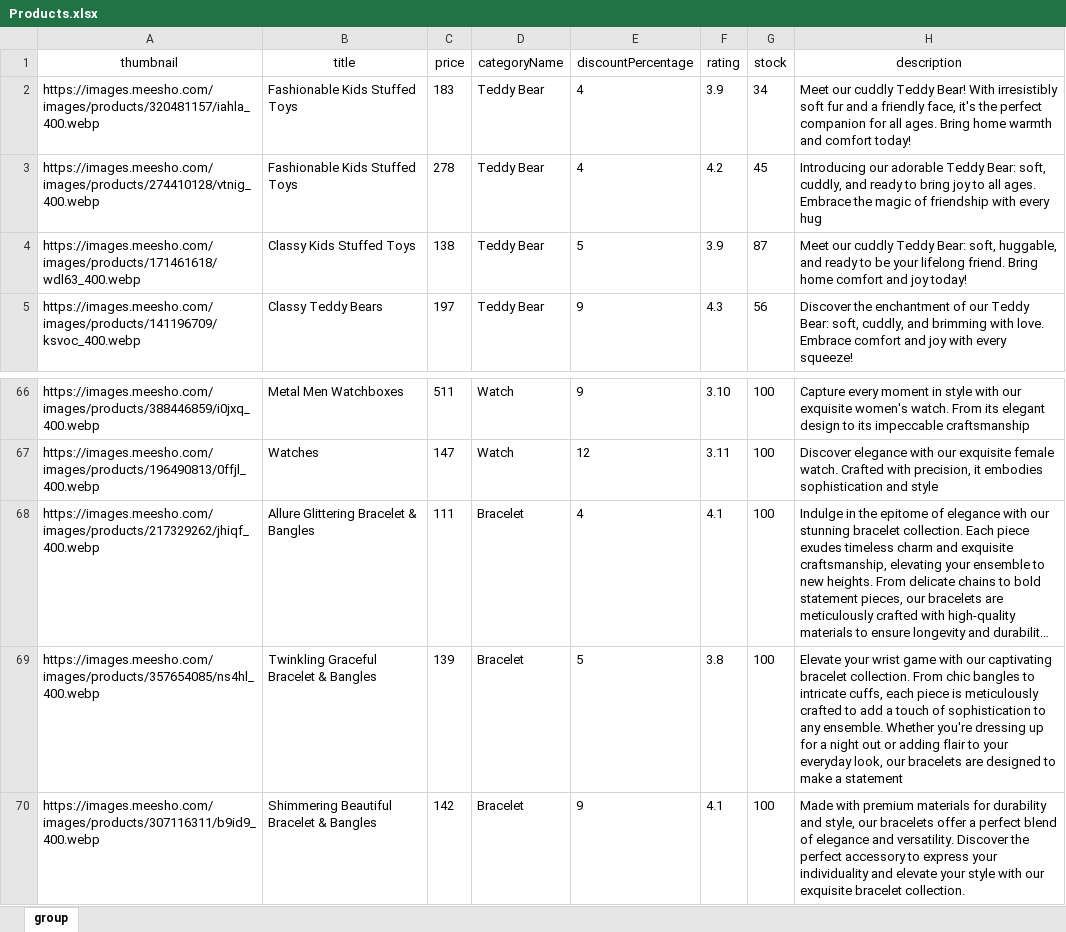
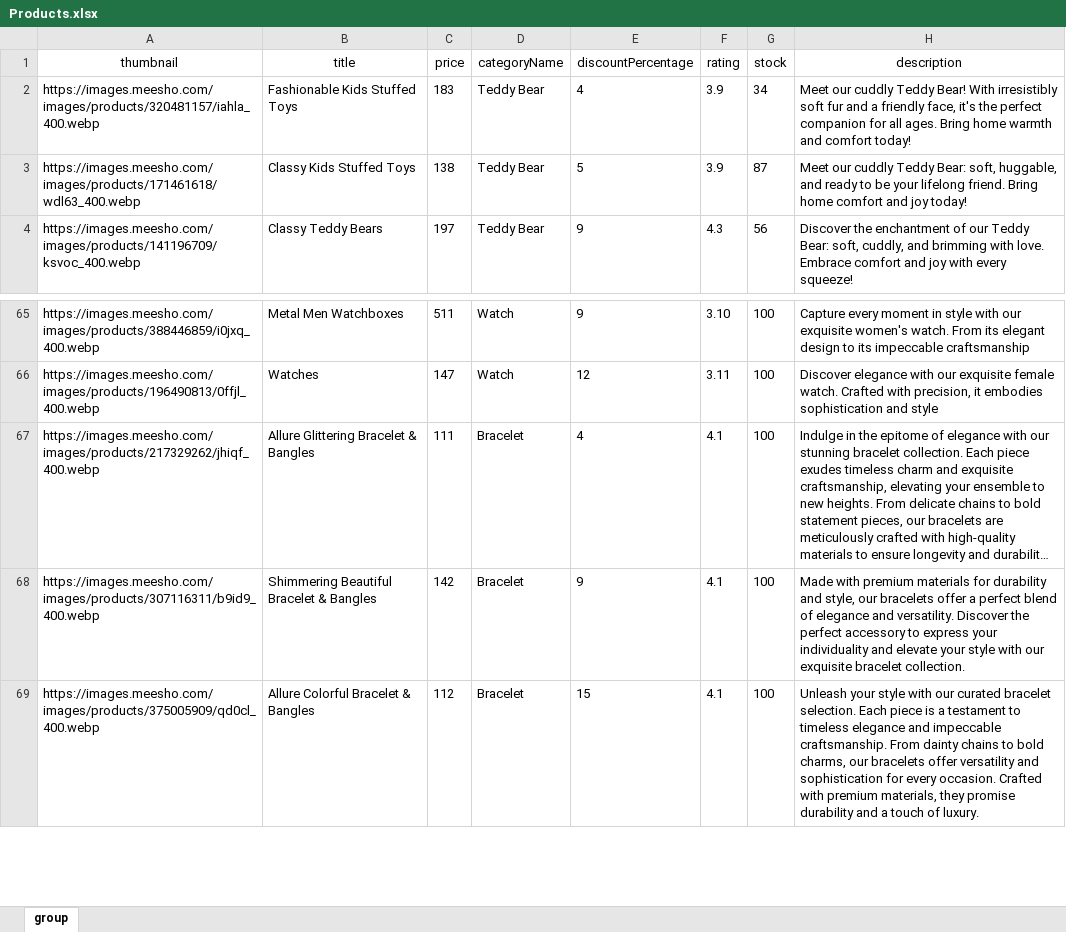
Before and after one commit to bholav321/Node-js, an Excel workbook: Products.xlsx, sheet group, drawn as a sheet; only a part is shown, gaps mark what is left out; the shorter side is filled out with more unchanged rows; long unchanged cells end in …; values as stored, in another font and other column widths than the file's, no borders; removed rows and columns are numbered as before the commit, all else as after; the diff covers the shown part only; the diff names each change by its address in the sheet, - before the commit and + after, or states it on an @@ line.

```diff
--- a/Products.xlsx (sheet group)
+++ b/Products.xlsx (sheet group)
-row 3: https://images.meesho.com/images/products/274410128/vtnig_400.webp | Fashionable Kids Stuffed Toys | 278 | Teddy Bear | 4 | 4.2 | 45 | Introducing our adorable Teddy Bear: soft, cuddly, and ready to bring joy to all ages. Embrace the magic of friendship with every hug
-row 69: https://images.meesho.com/images/products/357654085/ns4hl_400.webp | Twinkling Graceful Bracelet & Bangles | 139 | Bracelet | 5 | 3.8 | 100 | Elevate your wrist game with our captivating bracelet collection. From chic bangles to intricate cuffs, each piece is meticulously crafted to add a touch of sophistication to any ensemble. Whether you're dressing up for a night out or adding flair to your everyday look, our bracelets are designed to make a statement
```
Also changed, not shown: 50 added rows, 36 edited cells and cell formats elsewhere in this sheet, 28 other files.
